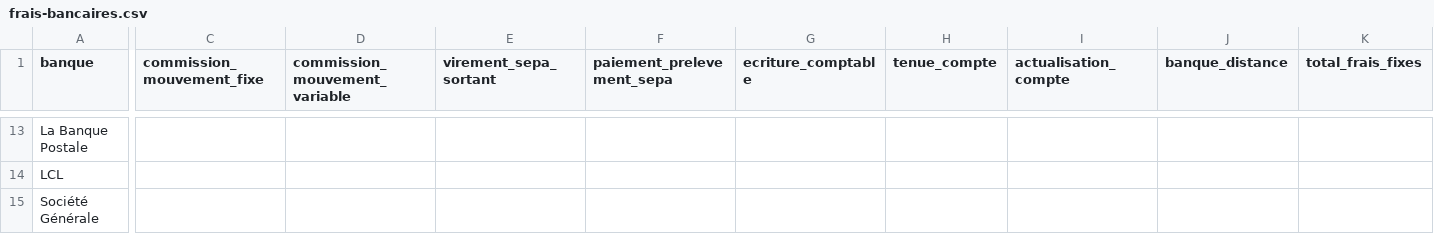
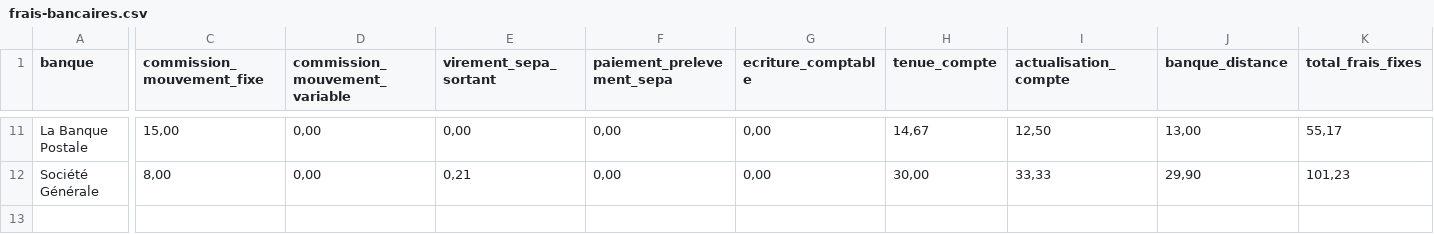
Before and after one commit to memobank/data, a CSV file: frais-bancaires-2022/frais-bancaires.csv, drawn as a sheet; only a part is shown, gaps mark what is left out; removed rows and columns are numbered as before the commit, all else as after; rows hold the shown columns only; the diff covers the shown part only; the diff names each change by its address in the sheet, - before the commit and + after, or states it on an @@ line.

```diff
--- a/frais-bancaires-2022/frais-bancaires.csv
+++ b/frais-bancaires-2022/frais-bancaires.csv
-C11 (commission_mouvement_fixe): (empty)
+C11 (commission_mouvement_fixe): 15,00
-D11 (commission_mouvement_variable): (empty)
+D11 (commission_mouvement_variable): 0,00
-E11 (virement_sepa_sortant): (empty)
+E11 (virement_sepa_sortant): 0,00
-F11 (paiement_prelevement_sepa): (empty)
+F11 (paiement_prelevement_sepa): 0,00
-G11 (ecriture_comptable): (empty)
+G11 (ecriture_comptable): 0,00
-H11 (tenue_compte): (empty)
+H11 (tenue_compte): 14,67
-I11 (actualisation_compte): (empty)
+I11 (actualisation_compte): 12,50
-J11 (banque_distance): (empty)
+J11 (banque_distance): 13,00
-K11 (total_frais_fixes): (empty)
+K11 (total_frais_fixes): 55,17
-row 14: LCL
-C12 (commission_mouvement_fixe): (empty)
+C12 (commission_mouvement_fixe): 8,00
-D12 (commission_mouvement_variable): (empty)
+D12 (commission_mouvement_variable): 0,00
-E12 (virement_sepa_sortant): (empty)
+E12 (virement_sepa_sortant): 0,21
-F12 (paiement_prelevement_sepa): (empty)
+F12 (paiement_prelevement_sepa): 0,00
-G12 (ecriture_comptable): (empty)
+G12 (ecriture_comptable): 0,00
-H12 (tenue_compte): (empty)
+H12 (tenue_compte): 30,00
-I12 (actualisation_compte): (empty)
+I12 (actualisation_compte): 33,33
-J12 (banque_distance): (empty)
+J12 (banque_distance): 29,90
-K12 (total_frais_fixes): (empty)
+K12 (total_frais_fixes): 101,23
```
Also changed, not shown: 2 added rows, 4 removed rows and 63 edited cells elsewhere in this file.
